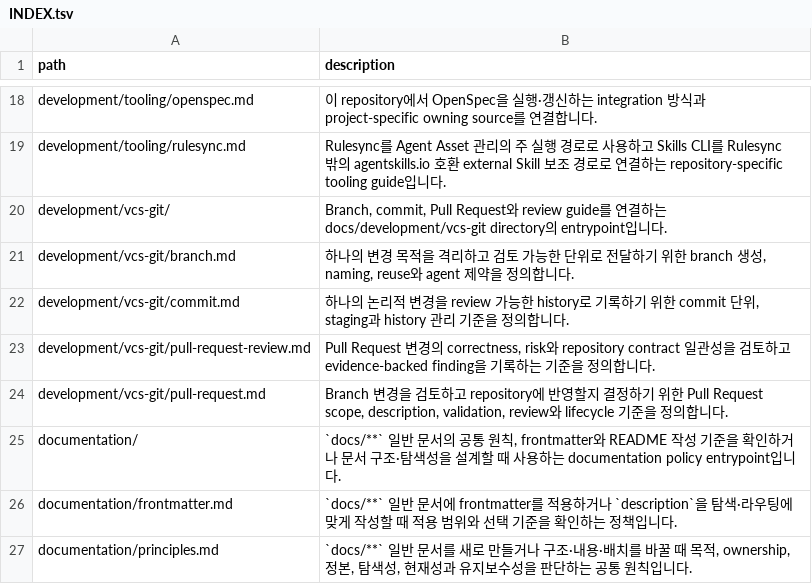
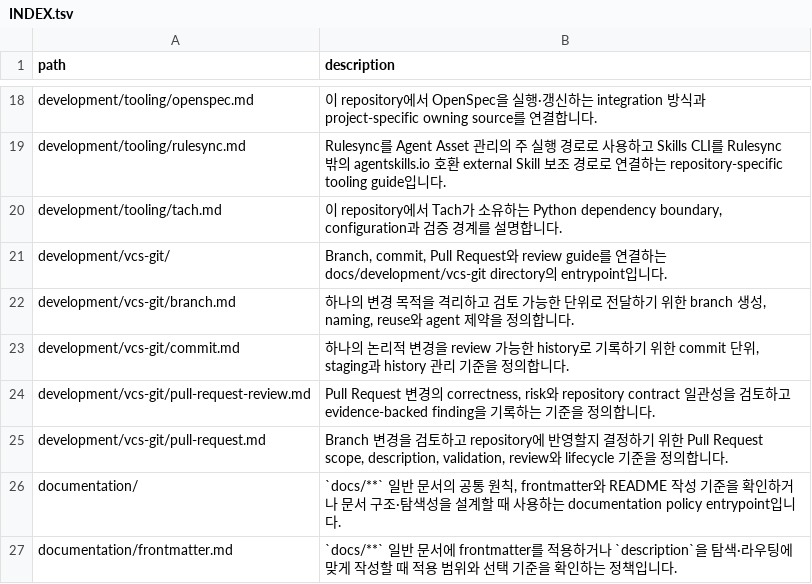
Before and after one commit to mols3131d/hmda-data-reliability, a TSV file: docs/INDEX.tsv, drawn as a sheet; only a part is shown, gaps mark what is left out; the shorter side is filled out with more unchanged rows.

Commit message:
docs: Tach 도입 기준을 정리

```diff
--- a/docs/INDEX.tsv
+++ b/docs/INDEX.tsv
@@ -19,2 +19,3 @@ development/tooling/openspec.md	이 repository에서 OpenSpec을 실행·갱신
 development/tooling/rulesync.md	Rulesync를 Agent Asset 관리의 주 실행 경로로 사용하고 Skills CLI를 Rulesync 밖의 agentskills.io 호환 external Skill 보조 경로로 연결하는 repository-specific tooling guide입니다.
+development/tooling/tach.md	이 repository에서 Tach가 소유하는 Python dependency boundary, configuration과 검증 경계를 설명합니다.
 development/vcs-git/	Branch, commit, Pull Request와 review guide를 연결하는 docs/development/vcs-git directory의 entrypoint입니다.
```
Also changed, not shown: docs/development/INDEX.tsv, 2 other files.
